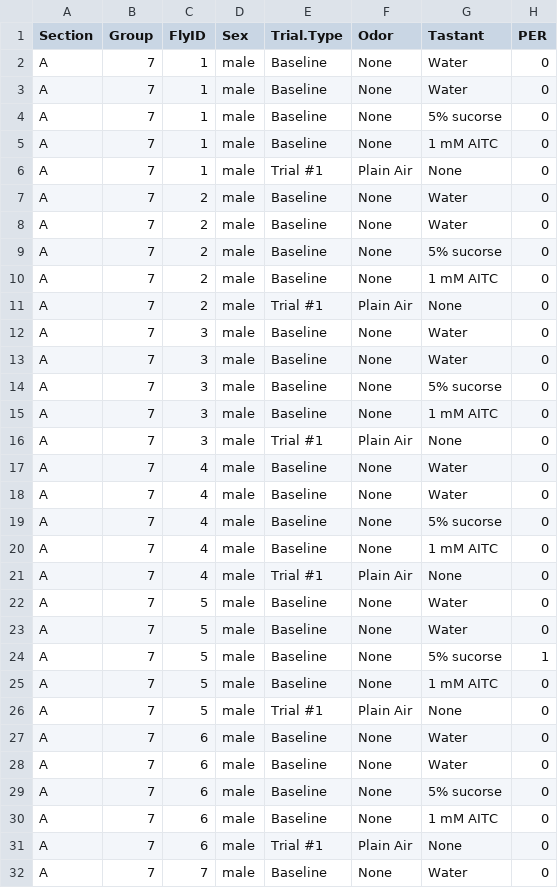
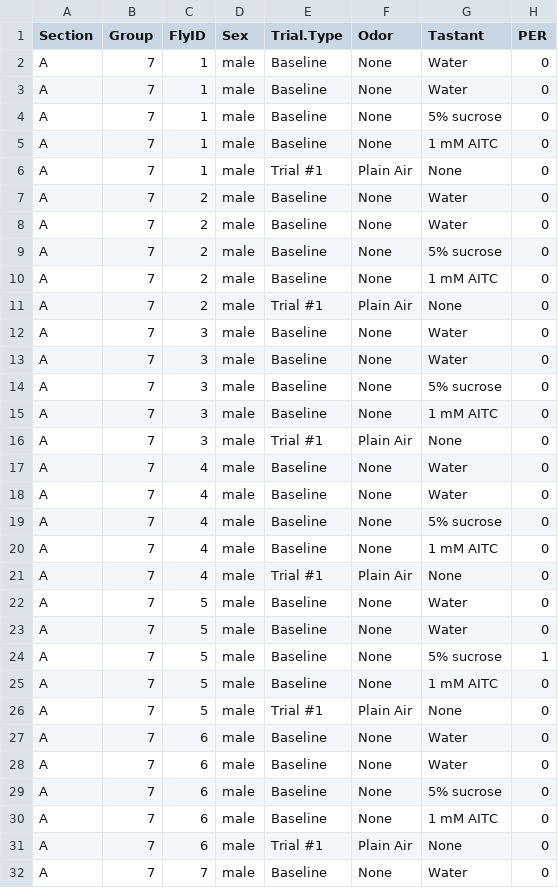
Before and after one commit to JakeSaunders/mri.lab, a CSV file: quiz/PER.class.csv, drawn as a sheet; only a part is shown; the diff covers the shown part only.

Commit message:
Update PER.class.csv

```diff
--- a/quiz/PER.class.csv
+++ b/quiz/PER.class.csv
@@ -3,3 +3,3 @@
 "A",7,1,"male","Baseline","None","Water",0
-"A",7,1,"male","Baseline","None","5% sucorse",0
+"A",7,1,"male","Baseline","None","5% sucrose",0
 "A",7,1,"male","Baseline","None","1 mM AITC",0
@@ -8,3 +8,3 @@
 "A",7,2,"male","Baseline","None","Water",0
-"A",7,2,"male","Baseline","None","5% sucorse",0
+"A",7,2,"male","Baseline","None","5% sucrose",0
 "A",7,2,"male","Baseline","None","1 mM AITC",0
@@ -13,3 +13,3 @@
 "A",7,3,"male","Baseline","None","Water",0
-"A",7,3,"male","Baseline","None","5% sucorse",0
+"A",7,3,"male","Baseline","None","5% sucrose",0
 "A",7,3,"male","Baseline","None","1 mM AITC",0
@@ -18,3 +18,3 @@
 "A",7,4,"male","Baseline","None","Water",0
-"A",7,4,"male","Baseline","None","5% sucorse",0
+"A",7,4,"male","Baseline","None","5% sucrose",0
 "A",7,4,"male","Baseline","None","1 mM AITC",0
@@ -23,3 +23,3 @@
 "A",7,5,"male","Baseline","None","Water",0
-"A",7,5,"male","Baseline","None","5% sucorse",1
+"A",7,5,"male","Baseline","None","5% sucrose",1
 "A",7,5,"male","Baseline","None","1 mM AITC",0
@@ -28,3 +28,3 @@
 "A",7,6,"male","Baseline","None","Water",0
-"A",7,6,"male","Baseline","None","5% sucorse",0
+"A",7,6,"male","Baseline","None","5% sucrose",0
 "A",7,6,"male","Baseline","None","1 mM AITC",0
```
Also changed, not shown: 5 edited cells elsewhere in this file.
